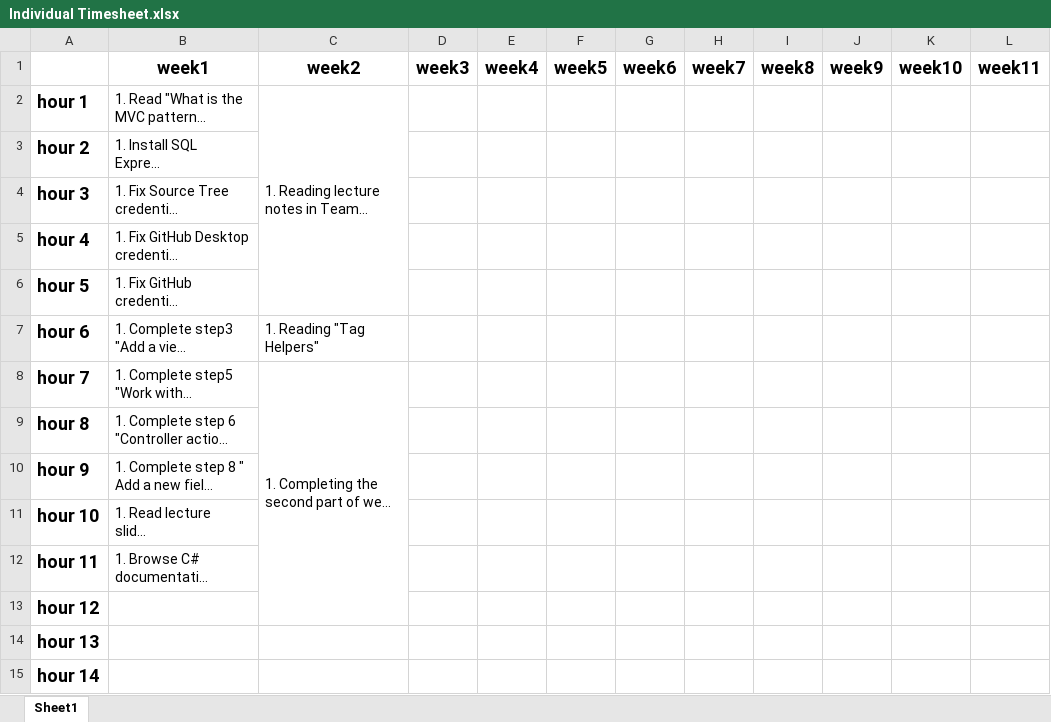
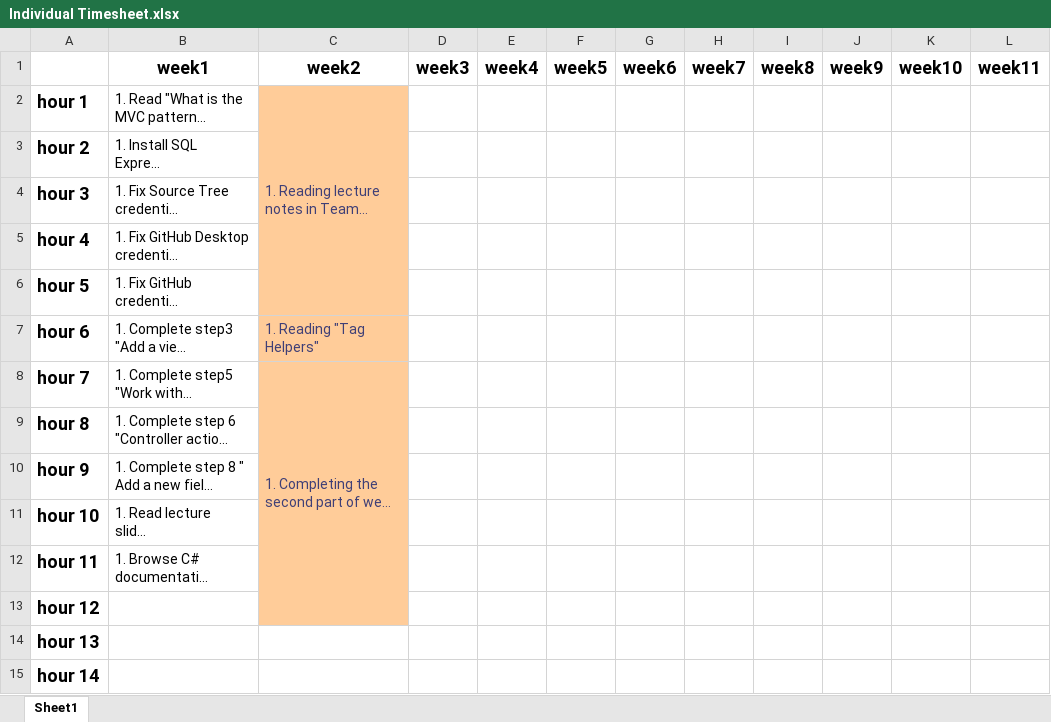
Before and after one commit to Kevin-1234/HIT339_Qingyuan_Zeng, an Excel workbook: Individual Timesheet.xlsx, sheet Sheet1, drawn as a sheet; only a part is shown; long unchanged cells end in …; values as stored, in another font and other column widths than the file's, no borders; the diff names each change by its address in the sheet, - before the commit and + after, or states it on an @@ line.

```diff
--- a/Individual Timesheet.xlsx (sheet Sheet1)
+++ b/Individual Timesheet.xlsx (sheet Sheet1)
-C2:C13 fill: none
+C2:C13 fill: #FFCC99
-C2 text colour: black
+C2 text colour: #3F3F76
-C7:C8 text colour: black
+C7:C8 text colour: #3F3F76
```
Also changed, not shown: 35 other files.
